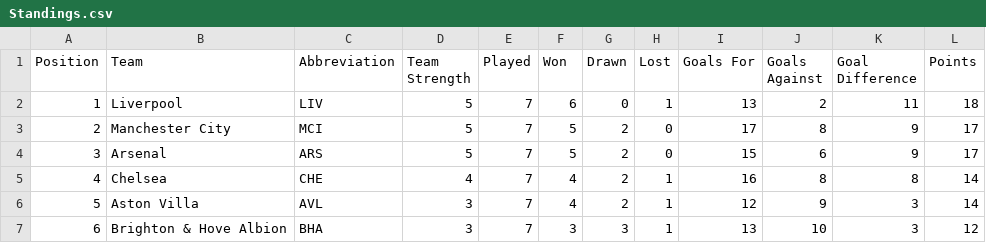
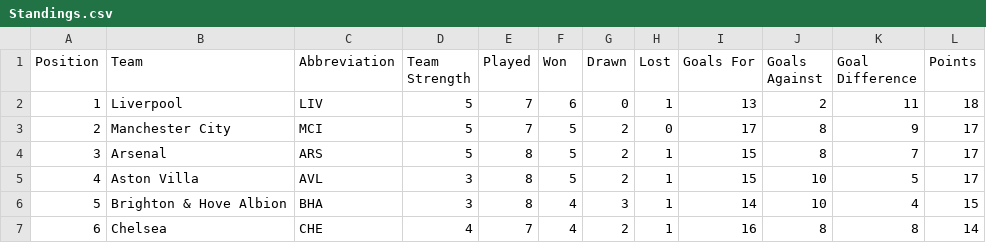
Before and after one commit to ARW4/FPL_Project, a CSV file: Standings.csv, drawn as a sheet; only a part is shown; the diff covers the shown part only.

```diff
--- a/Standings.csv
+++ b/Standings.csv
@@ -3,5 +3,5 @@
 2,"Manchester City","MCI",5,7,5,2,0,17,8,9,17
-3,"Arsenal","ARS",5,7,5,2,0,15,6,9,17
-4,"Chelsea","CHE",4,7,4,2,1,16,8,8,14
-5,"Aston Villa","AVL",3,7,4,2,1,12,9,3,14
-6,"Brighton & Hove Albion","BHA",3,7,3,3,1,13,10,3,12
+3,"Arsenal","ARS",5,8,5,2,1,15,8,7,17
+4,"Aston Villa","AVL",3,8,5,2,1,15,10,5,17
+5,"Brighton & Hove Albion","BHA",3,8,4,3,1,14,10,4,15
+6,"Chelsea","CHE",4,7,4,2,1,16,8,8,14
```
Also changed, not shown: 103 edited cells elsewhere in this file, Fixtures.csv, Player_Info.csv, 1 other file.
